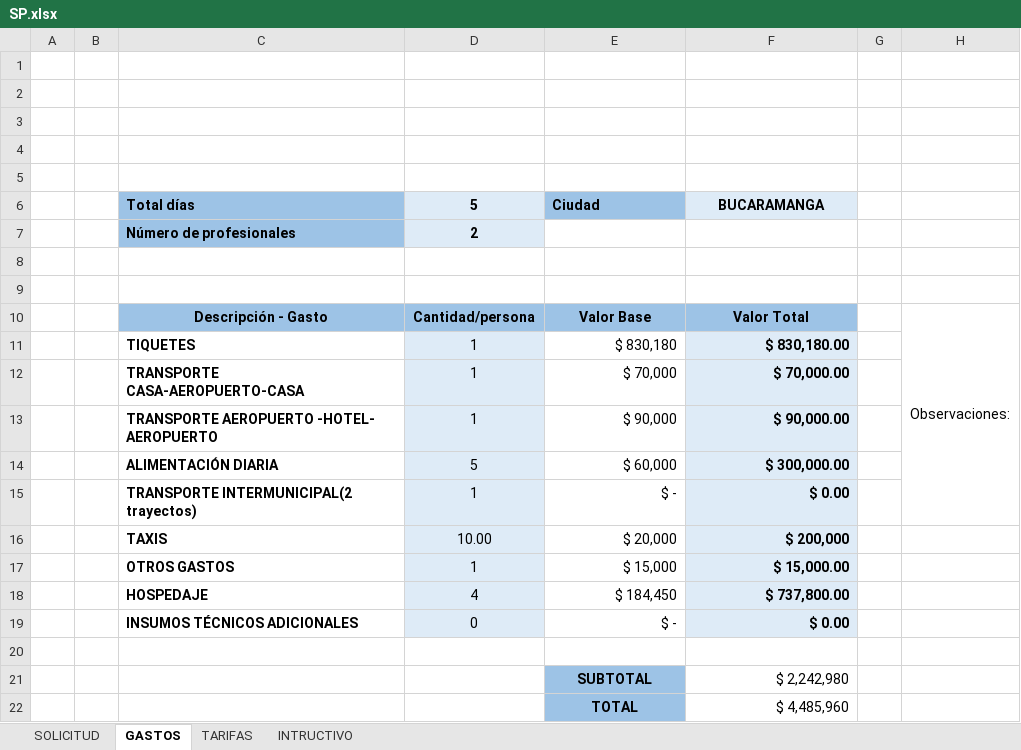
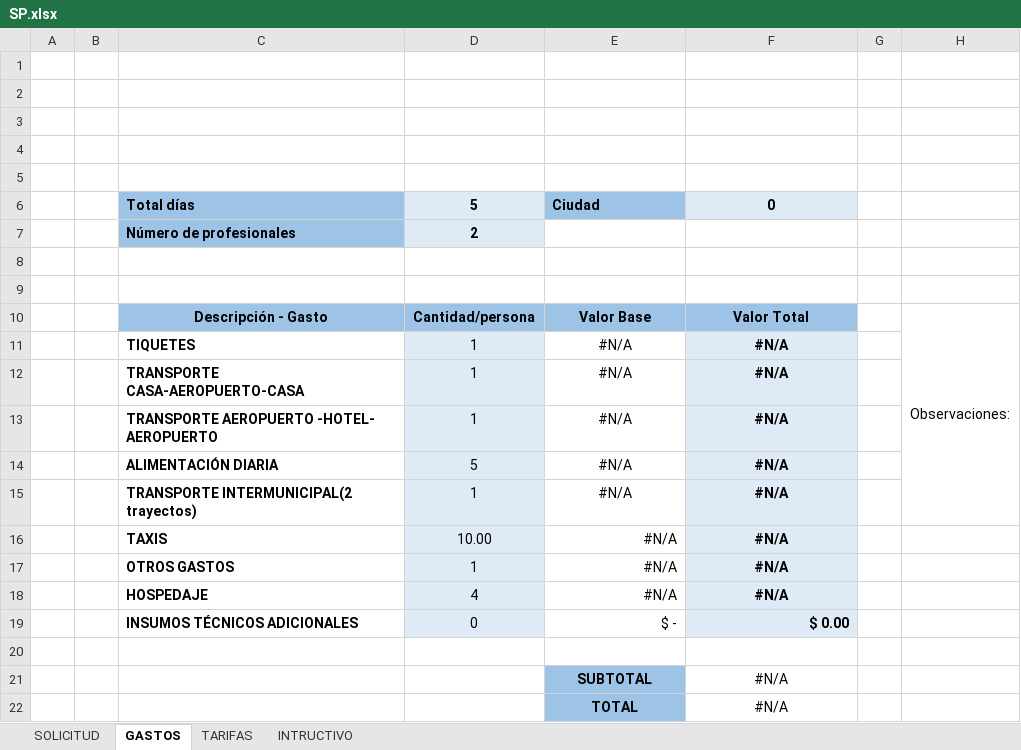
Before and after one commit to davidkht/ofertaElectroInterfaz, an Excel workbook: bdpl/SP.xlsx, sheet GASTOS, drawn as a sheet; values as stored, in another font and other column widths than the file's, no borders; the diff names each change by its address in the sheet, - before the commit and + after, or states it on an @@ line.

```diff
--- a/bdpl/SP.xlsx (sheet GASTOS)
+++ b/bdpl/SP.xlsx (sheet GASTOS)
-F6: BUCARAMANGA
+F6: 0
-E11: $ 830,180
+E11: #N/A
-E11:F15 alignment: right
+E11:F15 alignment: center
-F11: $ 830,180.00
+F11: #N/A
-E12: $ 70,000
+E12: #N/A
-F12: $ 70,000.00
+F12: #N/A
-E13: $ 90,000
+E13: #N/A
-F13: $ 90,000.00
+F13: #N/A
-E14: $ 60,000
+E14: #N/A
-F14: $ 300,000.00
+F14: #N/A
-E15: $ -
+E15: #N/A
-F15: $ 0.00
+F15: #N/A
-E16: $ 20,000
+E16: #N/A
-F16: $ 200,000
+F16: #N/A
-F16:F18 alignment: right
+F16:F18 alignment: center
-E17: $ 15,000
+E17: #N/A
-F17: $ 15,000.00
+F17: #N/A
-E18: $ 184,450
+E18: #N/A
-F18: $ 737,800.00
+F18: #N/A
-F21: $ 2,242,980
+F21: #N/A
-F21:F22 alignment: right
+F21:F22 alignment: center
-F22: $ 4,485,960
+F22: #N/A
```
Also changed, not shown: sheet TARIFAS, sheet SOLICITUD, formulas that keep their value, bdpl/Especificaciones_SP2024.xlsx, 4 other files.
